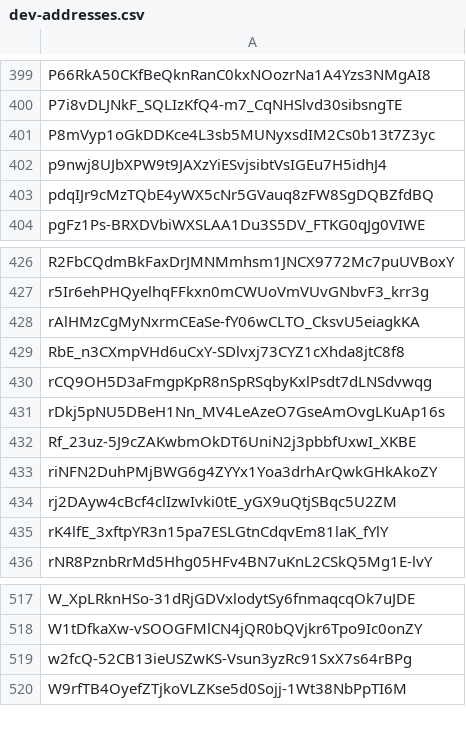
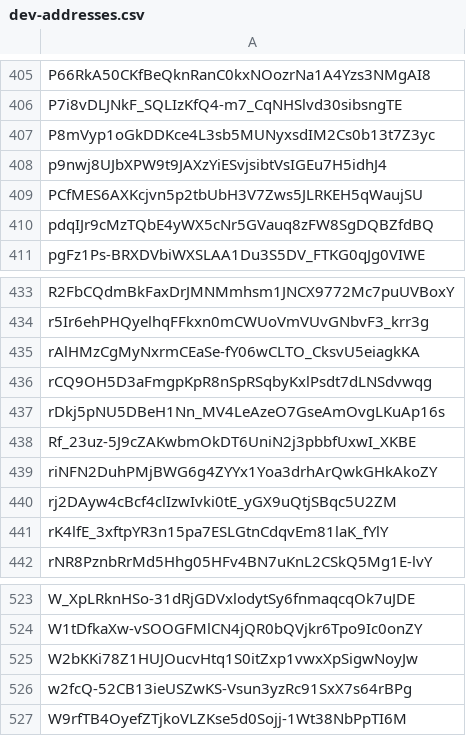
Before and after one commit to Jonny-Ringo/the_eye_of_AO, a CSV file: data/dev-addresses.csv, drawn as a sheet; only a part is shown, gaps mark what is left out; removed rows and columns are numbered as before the commit, all else as after; the diff covers the shown part only; the diff names each change by its address in the sheet, - before the commit and + after, or states it on an @@ line.

```diff
--- a/data/dev-addresses.csv
+++ b/data/dev-addresses.csv
+row 409: PCfMES6AXKcjvn5p2tbUbH3V7Zws5JLRKEH5qWaujSU
-row 429: RbE_n3CXmpVHd6uCxY-SDlvxj73CYZ1cXhda8jtC8f8
+row 525: W2bKKi78Z1HUJOucvHtq1S0itZxp1vwxXpSigwNoyJw
```
Also changed, not shown: 6 added rows elsewhere in this file.
